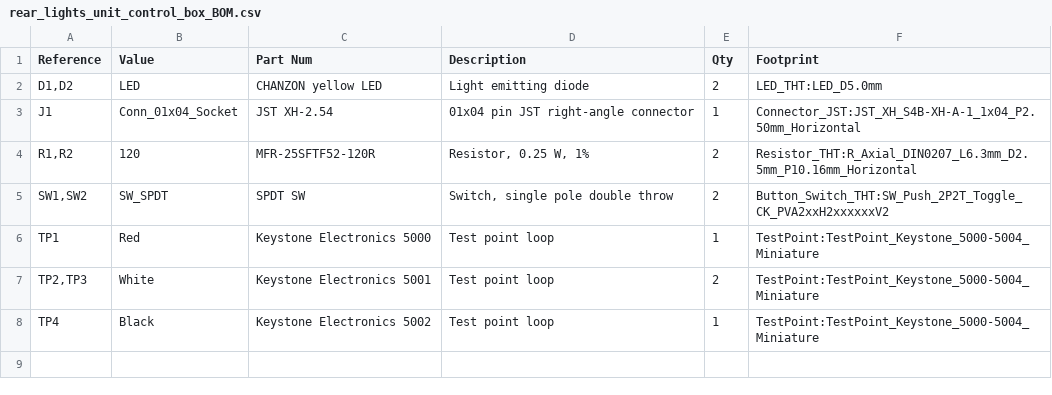
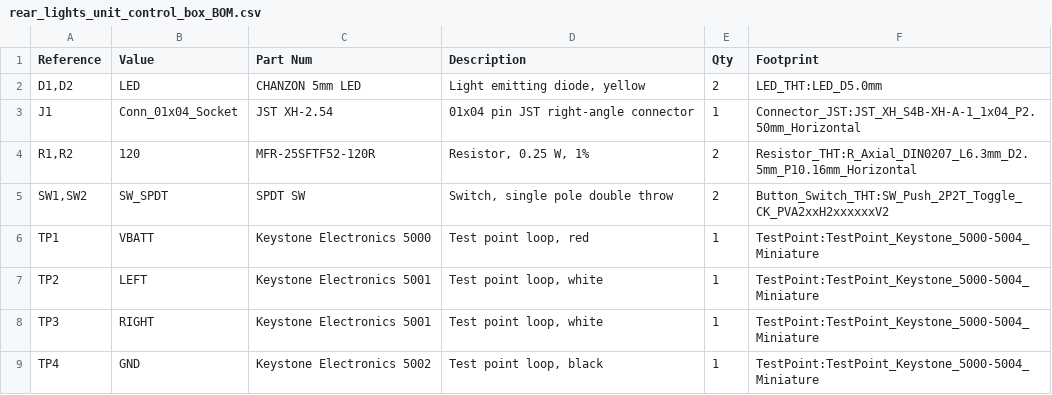
Before and after one commit to hildebkg/FahrradTech, a CSV file: schematics/rear_lights_unit_control_box/rear_lights_unit_control_box_BOM.csv, drawn as a sheet.

```diff
--- a/schematics/rear_lights_unit_control_box/rear_lights_unit_control_box_BOM.csv
+++ b/schematics/rear_lights_unit_control_box/rear_lights_unit_control_box_BOM.csv
@@ -1,3 +1,3 @@
 "Reference","Value","Part Num","Description","Qty","Footprint"
-"D1,D2","LED","CHANZON yellow LED","Light emitting diode","2","LED_THT:LED_D5.0mm"
+"D1,D2","LED","CHANZON 5mm LED","Light emitting diode, yellow","2","LED_THT:LED_D5.0mm"
 "J1","Conn_01x04_Socket","JST XH-2.54","01x04 pin JST right-angle connector","1","Connector_JST:JST_XH_S4B-XH-A-1_1x04_P2.50mm_Horizontal"
@@ -5,4 +5,5 @@
 "SW1,SW2","SW_SPDT","SPDT SW","Switch, single pole double throw","2","Button_Switch_THT:SW_Push_2P2T_Toggle_CK_PVA2xxH2xxxxxxV2"
-"TP1","Red","Keystone Electronics 5000","Test point loop","1","TestPoint:TestPoint_Keystone_5000-5004_Miniature"
-"TP2,TP3","White","Keystone Electronics 5001","Test point loop","2","TestPoint:TestPoint_Keystone_5000-5004_Miniature"
-"TP4","Black","Keystone Electronics 5002","Test point loop","1","TestPoint:TestPoint_Keystone_5000-5004_Miniature"
+"TP1","VBATT","Keystone Electronics 5000","Test point loop, red","1","TestPoint:TestPoint_Keystone_5000-5004_Miniature"
+"TP2","LEFT","Keystone Electronics 5001","Test point loop, white","1","TestPoint:TestPoint_Keystone_5000-5004_Miniature"
+"TP3","RIGHT","Keystone Electronics 5001","Test point loop, white","1","TestPoint:TestPoint_Keystone_5000-5004_Miniature"
+"TP4","GND","Keystone Electronics 5002","Test point loop, black","1","TestPoint:TestPoint_Keystone_5000-5004_Miniature"
```
Also changed, not shown: schematics/rear_lights_unit/rear_lights_unit_BOM.csv, 11 other files.
